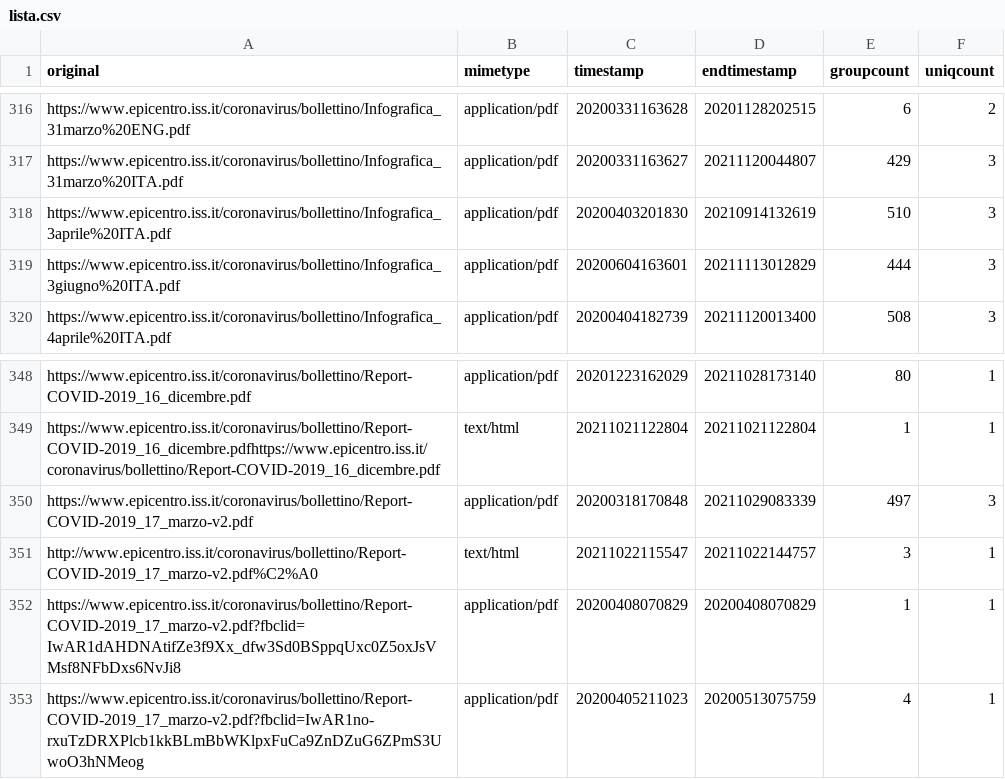
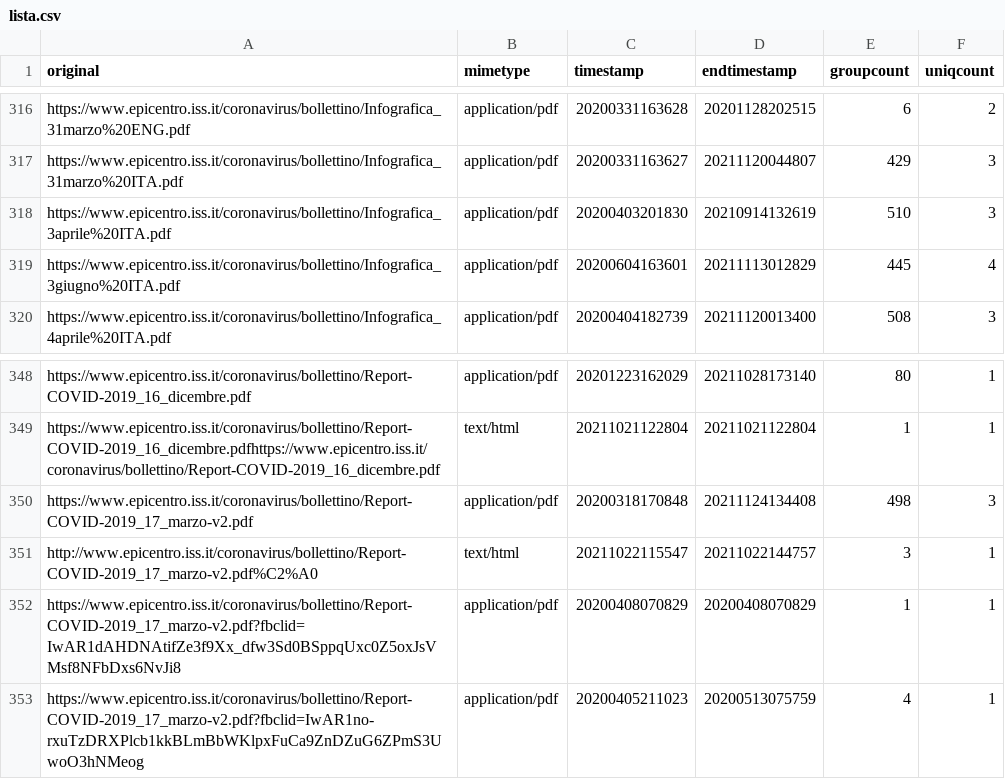
Before and after one commit to pcmasuzzo/datiBeneComuneMonitoraggio, a CSV file: catalogo/sorveglianzaIntegrata/script/processing/lista.csv, drawn as a sheet; only a part is shown, gaps mark what is left out.

```diff
--- a/catalogo/sorveglianzaIntegrata/script/processing/lista.csv
+++ b/catalogo/sorveglianzaIntegrata/script/processing/lista.csv
@@ -318,3 +318,3 @@ https://www.epicentro.iss.it/coronavirus/bollettino/Infografica_31marzo%20ITA.pd
 https://www.epicentro.iss.it/coronavirus/bollettino/Infografica_3aprile%20ITA.pdf,application/pdf,20200403201830,20210914132619,510,3
-https://www.epicentro.iss.it/coronavirus/bollettino/Infografica_3giugno%20ITA.pdf,application/pdf,20200604163601,20211113012829,444,3
+https://www.epicentro.iss.it/coronavirus/bollettino/Infografica_3giugno%20ITA.pdf,application/pdf,20200604163601,20211113012829,445,4
 https://www.epicentro.iss.it/coronavirus/bollettino/Infografica_4aprile%20ITA.pdf,application/pdf,20200404182739,20211120013400,508,3
@@ -349,3 +349,3 @@ https://www.epicentro.iss.it/coronavirus/bollettino/Report-COVID-2019_16_dicembr
 https://www.epicentro.iss.it/coronavirus/bollettino/Report-COVID-2019_16_dicembre.pdfhttps://www.epicentro.iss.it/coronavirus/bollettino/Report-COVID-2019_16_dicembre.pdf,text/html,20211021122804,20211021122804,1,1
-https://www.epicentro.iss.it/coronavirus/bollettino/Report-COVID-2019_17_marzo-v2.pdf,application/pdf,20200318170848,20211029083339,497,3
+https://www.epicentro.iss.it/coronavirus/bollettino/Report-COVID-2019_17_marzo-v2.pdf,application/pdf,20200318170848,20211124134408,498,3
 http://www.epicentro.iss.it/coronavirus/bollettino/Report-COVID-2019_17_marzo-v2.pdf%C2%A0,text/html,20211022115547,20211022144757,3,1
```
